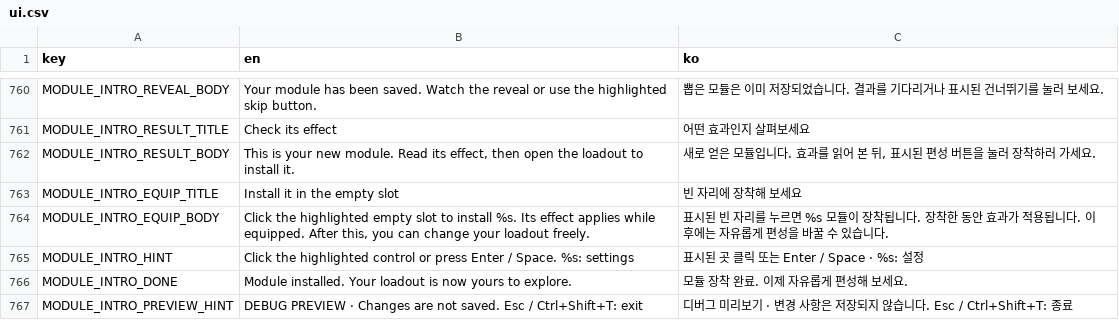
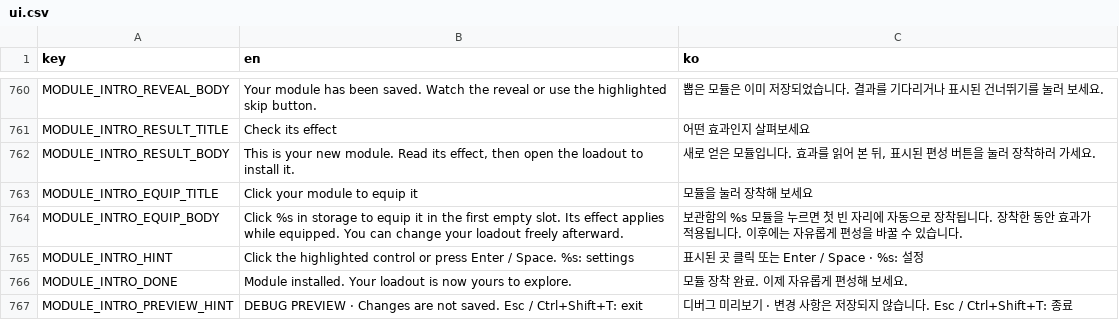
Before and after one commit to frotrue/nightwatch-array, a CSV file: localization/ui.csv, drawn as a sheet; only a part is shown, gaps mark what is left out.

```diff
--- a/localization/ui.csv
+++ b/localization/ui.csv
@@ -766,4 +766,4 @@ MODULE_INTRO_RESULT_TITLE,Check its effect,어떤 효과인지 살펴보세요
 MODULE_INTRO_RESULT_BODY,"This is your new module. Read its effect, then open the loadout to install it.","새로 얻은 모듈입니다. 효과를 읽어 본 뒤, 표시된 편성 버튼을 눌러 장착하러 가세요."
-MODULE_INTRO_EQUIP_TITLE,Install it in the empty slot,빈 자리에 장착해 보세요
-MODULE_INTRO_EQUIP_BODY,"Click the highlighted empty slot to install %s. Its effect applies while equipped. After this, you can change your loadout freely.",표시된 빈 자리를 누르면 %s 모듈이 장착됩니다. 장착한 동안 효과가 적용됩니다. 이후에는 자유롭게 편성을 바꿀 수 있습니다.
+MODULE_INTRO_EQUIP_TITLE,Click your module to equip it,모듈을 눌러 장착해 보세요
+MODULE_INTRO_EQUIP_BODY,Click %s in storage to equip it in the first empty slot. Its effect applies while equipped. You can change your loadout freely afterward.,보관함의 %s 모듈을 누르면 첫 빈 자리에 자동으로 장착됩니다. 장착한 동안 효과가 적용됩니다. 이후에는 자유롭게 편성을 바꿀 수 있습니다.
 MODULE_INTRO_HINT,Click the highlighted control or press Enter / Space.  %s: settings,표시된 곳 클릭 또는 Enter / Space  ·  %s: 설정
```
Also changed, not shown: 8 other files.
